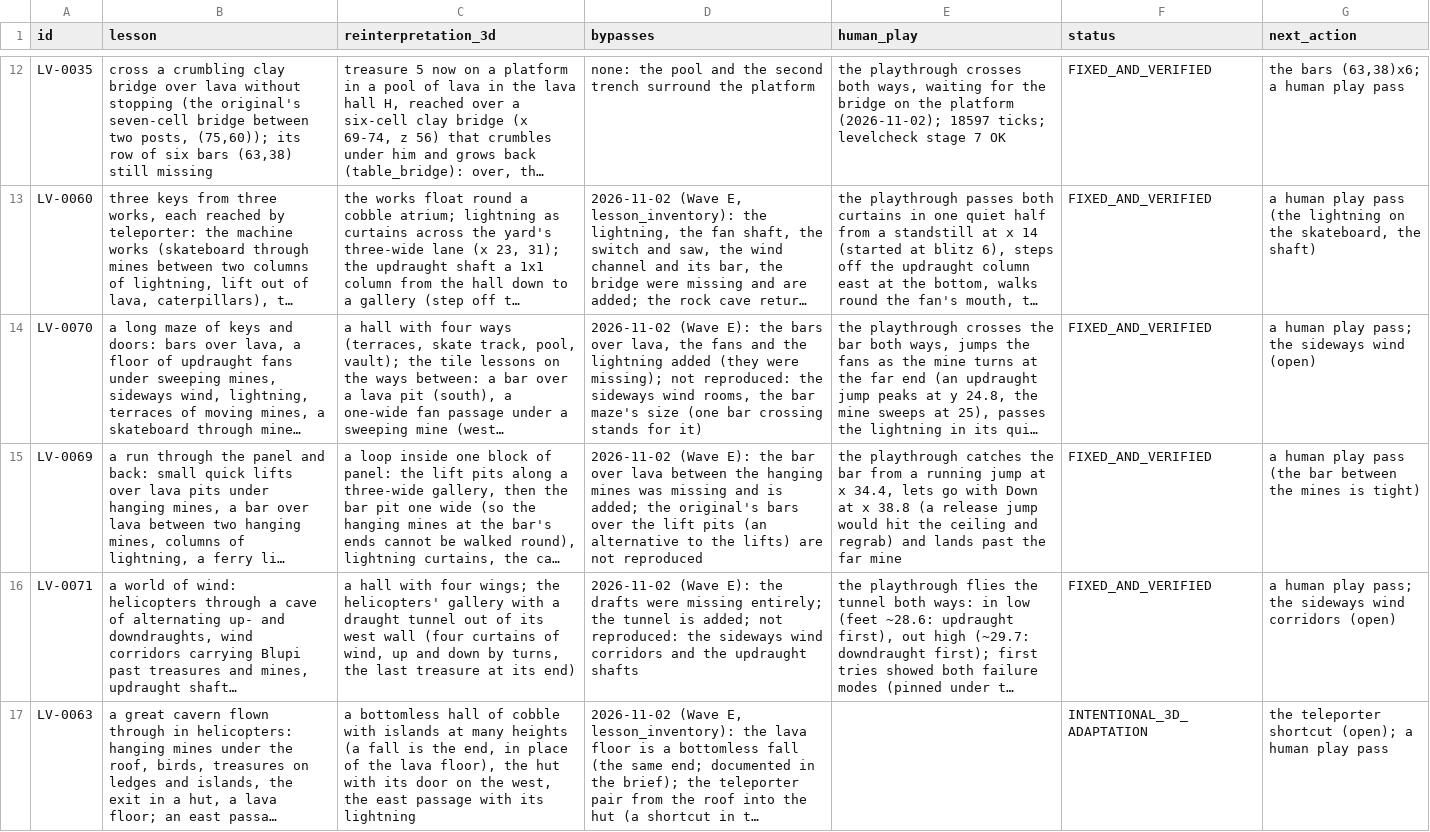
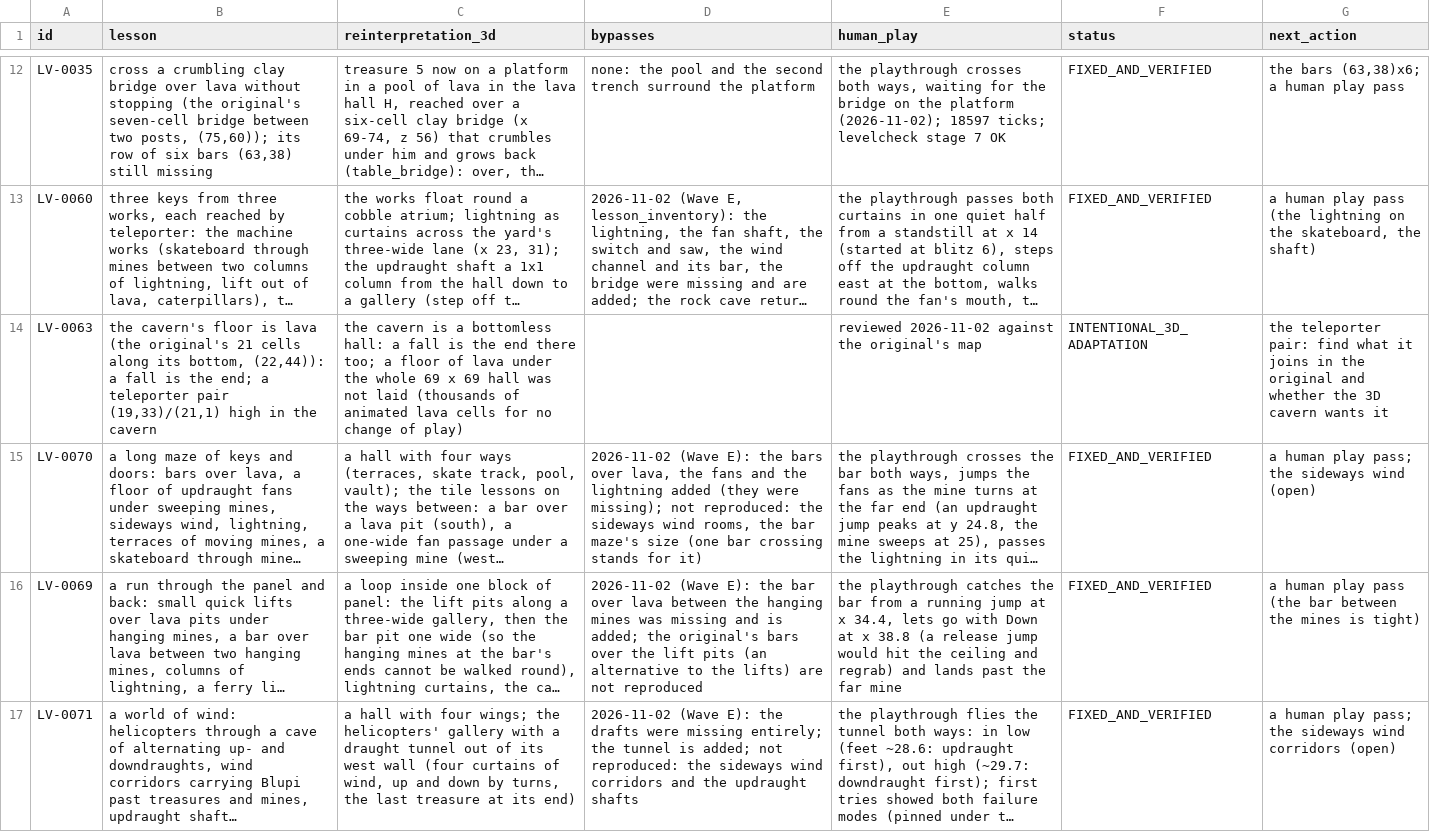
Before and after one commit to openeggbert/galaxy-eggbert, a CSV file: plans/audit/world_lessons.notes.csv, drawn as a sheet; only a part is shown, gaps mark what is left out; the shorter side is filled out with more unchanged rows; long unchanged cells end in …; the diff names each change by its address in the sheet, - before the commit and + after, or states it on an @@ line.

Commit message:
docs(audit): 105's lava floor is its bottomless hall in 3D; its teleporter pair open (LV-0063)

```diff
--- a/plans/audit/world_lessons.notes.csv
+++ b/plans/audit/world_lessons.notes.csv
+row 14: LV-0063 | the cavern's floor is lava (the original's 21 cells along its bottom, (22,44)): a fall is the end; a teleporter pair (19,33)/(21,1) high in the cavern | the cavern is a bottomless hall: a fall is the end there too; a floor of lava under the whole 69 x 69 hall was not laid (thousands of animated lava cells for no change of play) |  | reviewed 2026-11-02 against the original's map | INTENTIONAL_3D_ADAPTATION | the teleporter pair: find what it joins in the original and whether the 3D cavern wants it
```
